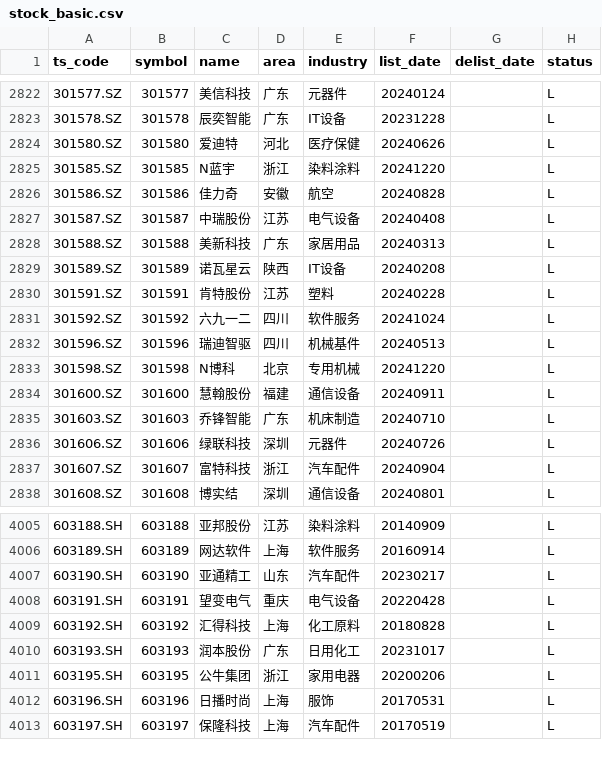
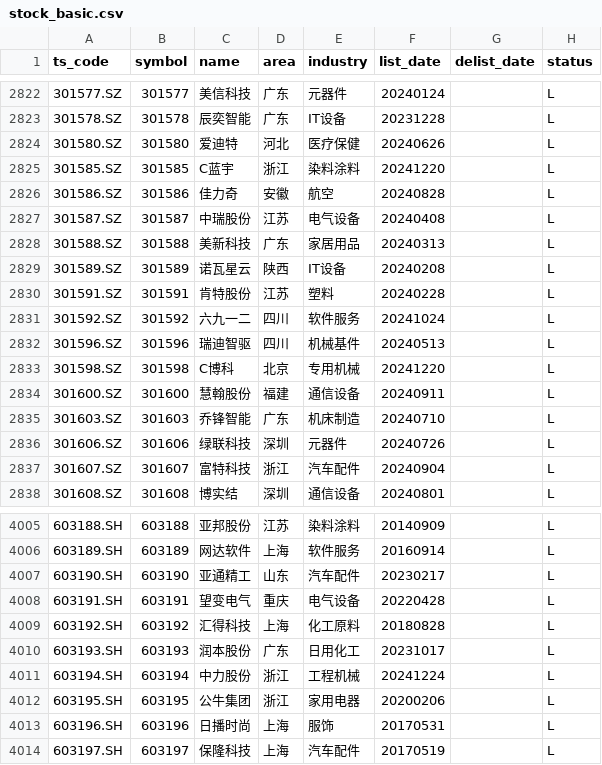
Before and after one commit to AFAN-LIFE/macropage, a CSV file: data/stock_basic.csv, drawn as a sheet; only a part is shown, gaps mark what is left out.

```diff
--- a/data/stock_basic.csv
+++ b/data/stock_basic.csv
@@ -2824,3 +2824,3 @@ ts_code,symbol,name,area,industry,list_date,delist_date,status
 301580.SZ,301580,爱迪特,河北,医疗保健,20240626,,L
-301585.SZ,301585,N蓝宇,浙江,染料涂料,20241220,,L
+301585.SZ,301585,C蓝宇,浙江,染料涂料,20241220,,L
 301586.SZ,301586,佳力奇,安徽,航空,20240828,,L
@@ -2832,3 +2832,3 @@ ts_code,symbol,name,area,industry,list_date,delist_date,status
 301596.SZ,301596,瑞迪智驱,四川,机械基件,20240513,,L
-301598.SZ,301598,N博科,北京,专用机械,20241220,,L
+301598.SZ,301598,C博科,北京,专用机械,20241220,,L
 301600.SZ,301600,慧翰股份,福建,通信设备,20240911,,L
@@ -4010,2 +4010,3 @@ ts_code,symbol,name,area,industry,list_date,delist_date,status
 603193.SH,603193,润本股份,广东,日用化工,20231017,,L
+603194.SH,603194,中力股份,浙江,工程机械,20241224,,L
 603195.SH,603195,公牛集团,浙江,家用电器,20200206,,L
```
Also changed, not shown: data/tf_continuous.csv, data/yield.csv, 1 other file.
